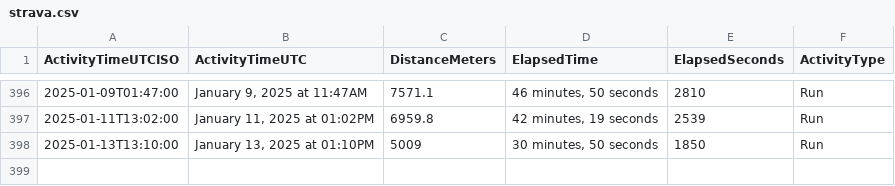
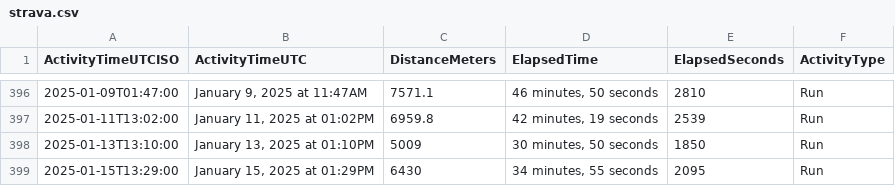
Before and after one commit to casassg/stats, a CSV file: strava.csv, drawn as a sheet; only a part is shown, gaps mark what is left out; the diff names each change by its address in the sheet, - before the commit and + after, or states it on an @@ line.

Commit message:
Flat: latest data (2025-01-15T13:24:17.476Z) {   "date": "2025-01-15T13:24:17.476Z",   "files": [     {       "name": "strava.csv",       "deltaBytes": 90,       "source": "https://docs.google.com/spreadsheets/d/1hQwF3sVDmqJ9rjAku9TIGDjpqrkhtO1QUyvLb5d2QFc/export?format=csv&gid=1980723697"     }   ] }

```diff
--- a/strava.csv
+++ b/strava.csv
+row 399: 2025-01-15T13:29:00 | January 15, 2025 at 01:29PM | 6430 | 34 minutes, 55 seconds | 2095 | Run
```
